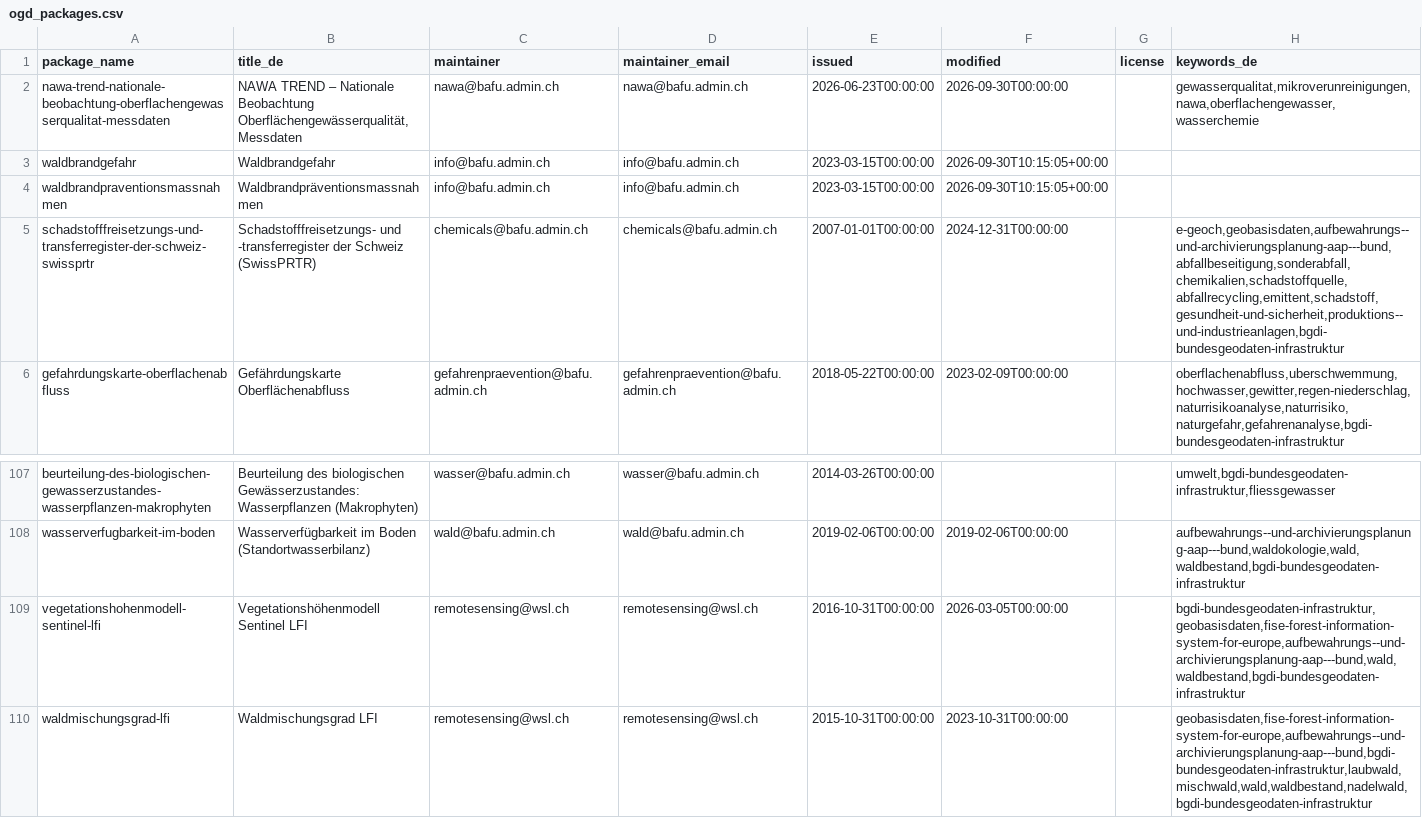
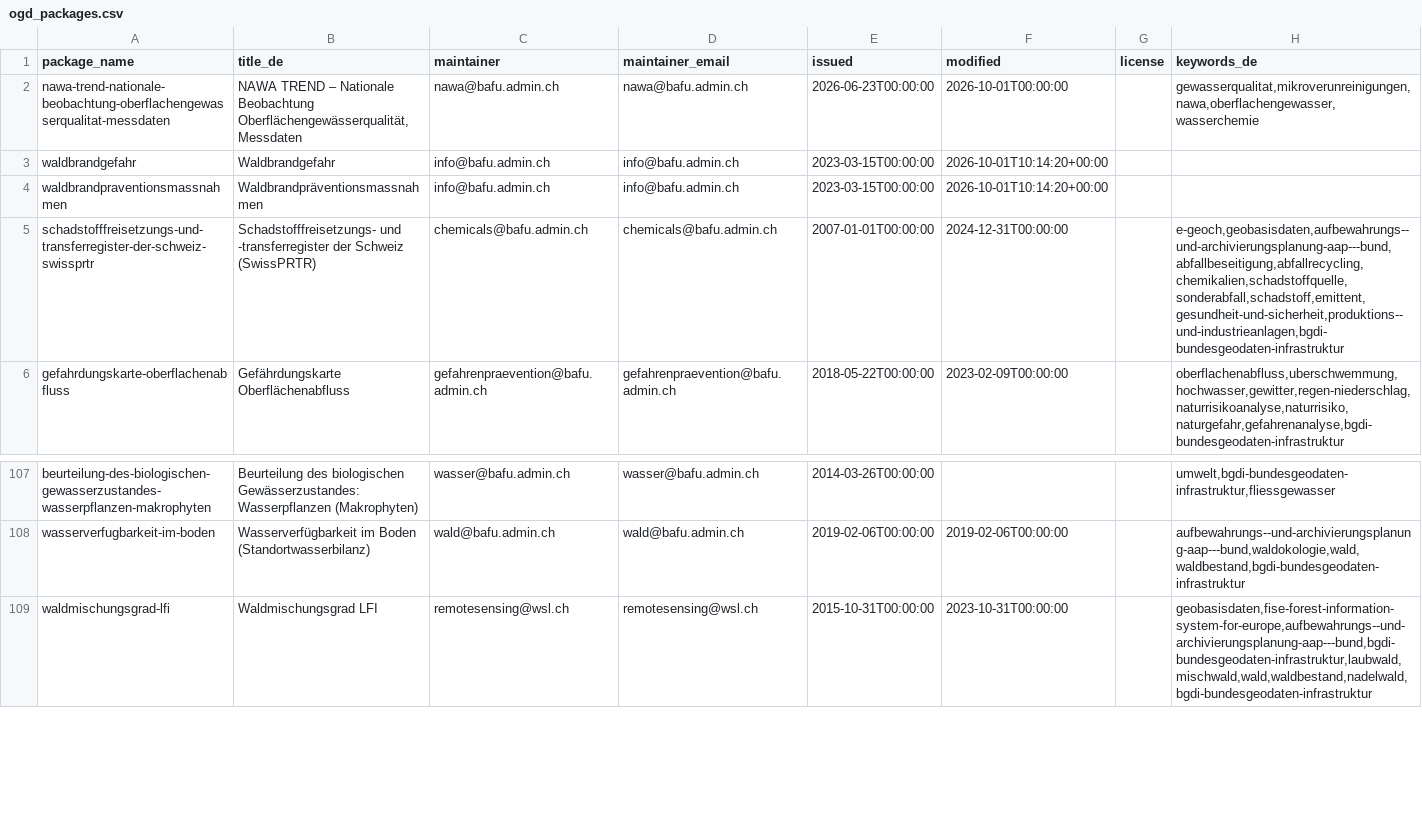
Before and after one commit to nrohrbach/OpenDataMonitoringBafu, a CSV file: ogd_packages.csv, drawn as a sheet; only a part is shown, gaps mark what is left out.

```diff
--- a/ogd_packages.csv
+++ b/ogd_packages.csv
@@ -1,6 +1,6 @@
 package_name,title_de,maintainer,maintainer_email,issued,modified,license,keywords_de
-nawa-trend-nationale-beobachtung-oberflachengewasserqualitat-messdaten,"NAWA TREND – Nationale Beobachtung Oberflächengewässerqualität, Messdaten",nawa@bafu.admin.ch,nawa@bafu.admin.ch,2026-06-23T00:00:00,2026-09-30T00:00:00,,"gewasserqualitat,mikroverunreinigungen,nawa,oberflachengewasser,wasserchemie"
-waldbrandgefahr,Waldbrandgefahr,info@bafu.admin.ch,info@bafu.admin.ch,2023-03-15T00:00:00,2026-09-30T10:15:05+00:00,,
-waldbrandpraventionsmassnahmen,Waldbrandpräventionsmassnahmen,info@bafu.admin.ch,info@bafu.admin.ch,2023-03-15T00:00:00,2026-09-30T10:15:05+00:00,,
-schadstofffreisetzungs-und-transferregister-der-schweiz-swissprtr,Schadstofffreisetzungs- und -transferregister der Schweiz (SwissPRTR),chemicals@bafu.admin.ch,chemicals@bafu.admin.ch,2007-01-01T00:00:00,2024-12-31T00:00:00,,"e-geoch,geobasisdaten,aufbewahrungs--und-archivierungsplanung-aap---bund,abfallbeseitigung,sonderabfall,chemikalien,schadstoffquelle,abfallrecycling,emittent,schadstoff,gesundheit-und-sicherheit,produktions--und-industrieanlagen,bgdi-bundesgeodaten-infrastruktur"
+nawa-trend-nationale-beobachtung-oberflachengewasserqualitat-messdaten,"NAWA TREND – Nationale Beobachtung Oberflächengewässerqualität, Messdaten",nawa@bafu.admin.ch,nawa@bafu.admin.ch,2026-06-23T00:00:00,2026-10-01T00:00:00,,"gewasserqualitat,mikroverunreinigungen,nawa,oberflachengewasser,wasserchemie"
+waldbrandgefahr,Waldbrandgefahr,info@bafu.admin.ch,info@bafu.admin.ch,2023-03-15T00:00:00,2026-10-01T10:14:20+00:00,,
+waldbrandpraventionsmassnahmen,Waldbrandpräventionsmassnahmen,info@bafu.admin.ch,info@bafu.admin.ch,2023-03-15T00:00:00,2026-10-01T10:14:20+00:00,,
+schadstofffreisetzungs-und-transferregister-der-schweiz-swissprtr,Schadstofffreisetzungs- und -transferregister der Schweiz (SwissPRTR),chemicals@bafu.admin.ch,chemicals@bafu.admin.ch,2007-01-01T00:00:00,2024-12-31T00:00:00,,"e-geoch,geobasisdaten,aufbewahrungs--und-archivierungsplanung-aap---bund,abfallbeseitigung,abfallrecycling,chemikalien,schadstoffquelle,sonderabfall,schadstoff,emittent,gesundheit-und-sicherheit,produktions--und-industrieanlagen,bgdi-bundesgeodaten-infrastruktur"
 gefahrdungskarte-oberflachenabfluss,Gefährdungskarte Oberflächenabfluss,gefahrenpraevention@bafu.admin.ch,gefahrenpraevention@bafu.admin.ch,2018-05-22T00:00:00,2023-02-09T00:00:00,,"oberflachenabfluss,uberschwemmung,hochwasser,gewitter,regen-niederschlag,naturrisikoanalyse,naturrisiko,naturgefahr,gefahrenanalyse,bgdi-bundesgeodaten-infrastruktur"
@@ -108,3 +108,2 @@ beurteilung-des-biologischen-gewasserzustandes-wasserpflanzen-makrophyten,Beurte
 wasserverfugbarkeit-im-boden,Wasserverfügbarkeit im Boden (Standortwasserbilanz),wald@bafu.admin.ch,wald@bafu.admin.ch,2019-02-06T00:00:00,2019-02-06T00:00:00,,"aufbewahrungs--und-archivierungsplanung-aap---bund,waldokologie,wald,waldbestand,bgdi-bundesgeodaten-infrastruktur"
-vegetationshohenmodell-sentinel-lfi,Vegetationshöhenmodell Sentinel LFI,remotesensing@wsl.ch,remotesensing@wsl.ch,2016-10-31T00:00:00,2026-03-05T00:00:00,,"bgdi-bundesgeodaten-infrastruktur,geobasisdaten,fise-forest-information-system-for-europe,aufbewahrungs--und-archivierungsplanung-aap---bund,wald,waldbestand,bgdi-bundesgeodaten-infrastruktur"
 waldmischungsgrad-lfi,Waldmischungsgrad LFI,remotesensing@wsl.ch,remotesensing@wsl.ch,2015-10-31T00:00:00,2023-10-31T00:00:00,,"geobasisdaten,fise-forest-information-system-for-europe,aufbewahrungs--und-archivierungsplanung-aap---bund,bgdi-bundesgeodaten-infrastruktur,laubwald,mischwald,wald,waldbestand,nadelwald,bgdi-bundesgeodaten-infrastruktur"
```
Also changed, not shown: ogd_resources.csv.
